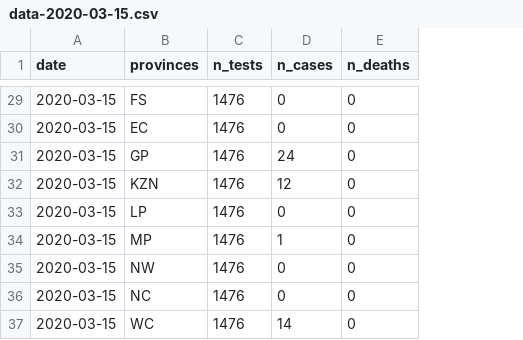
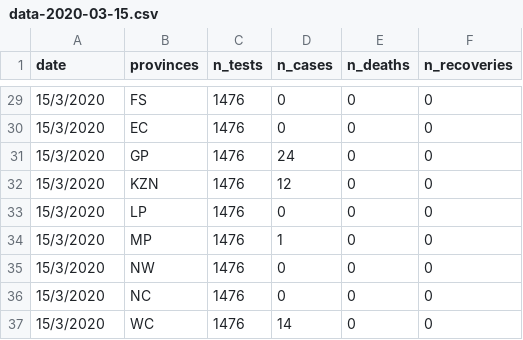
Before and after one commit to kamermanpr/covid_19_dataZA, a CSV file: data-2020-03-15.csv, drawn as a sheet; only a part is shown, gaps mark what is left out; the diff covers the shown part only; the diff names each change by its address in the sheet, - before the commit and + after, or states it on an @@ line.

```diff
--- a/data-2020-03-15.csv
+++ b/data-2020-03-15.csv
+column F (n_recoveries), rows 29-37: all 0
-A29:A37 (date): 2020-03-15
+A29:A37 (date): 15/3/2020
```
Also changed, not shown: 27 edited cells elsewhere in this file, data-2020-03-16.csv, data-2020-03-17.csv, 4 other files.
